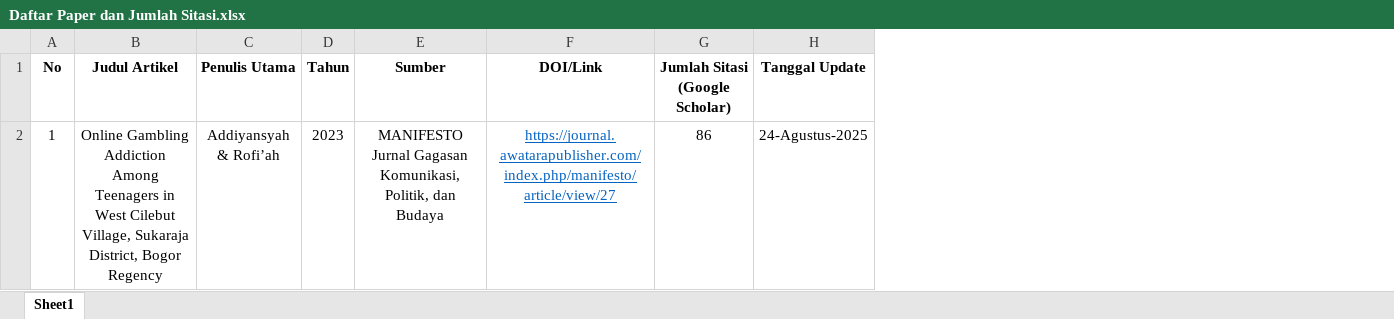
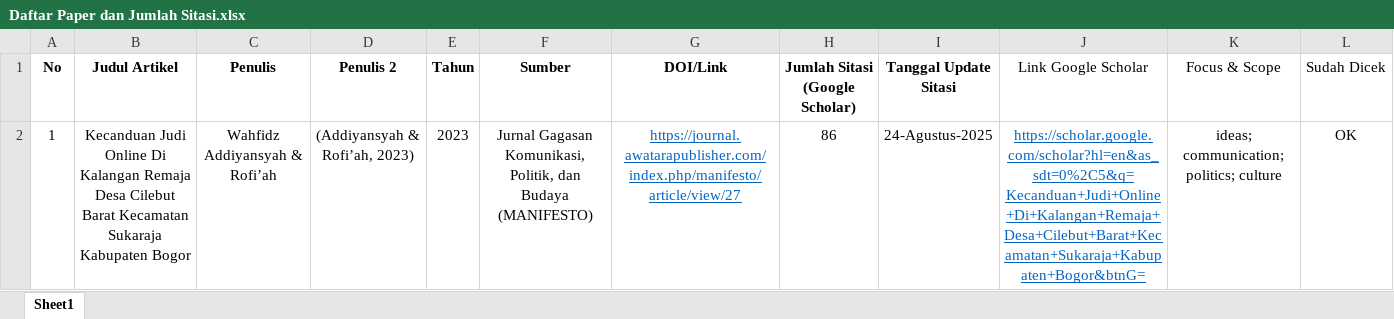
Before and after one commit to gioprana89/paper-judol, an Excel workbook: Daftar Paper dan Jumlah Sitasi.xlsx, sheet Sheet1, drawn as a sheet; values as stored, in another font and other column widths than the file's, no borders; removed rows and columns are numbered as before the commit, all else as after; the diff names each change by its address in the sheet, - before the commit and + after, or states it on an @@ line.

```diff
--- a/Daftar Paper dan Jumlah Sitasi.xlsx (sheet Sheet1)
+++ b/Daftar Paper dan Jumlah Sitasi.xlsx (sheet Sheet1)
-column C (Penulis Utama), row 2: Addiyansyah & Rofi’ah
+column C (Penulis), row 2: Wahfidz Addiyansyah & Rofi’ah
+column D (Penulis 2), row 2: (Addiyansyah & Rofi’ah, 2023)
+column J (Link Google Scholar), row 2: https://scholar.google.com/scholar?hl=en&as_sdt=0%2C5&q=Kecanduan+Judi+Online+Di+Kalangan+Remaja+Desa+Cilebut+Barat+Kecamatan+Sukaraja+Kabupaten+Bogor&btnG=
+column K (Focus & Scope), row 2: ideas; communication; politics; culture
+column L (Sudah Dicek), row 2: OK
-I1: Tanggal Update
+I1: Tanggal Update Sitasi
-B2 (Judul Artikel): Online Gambling Addiction Among Teenagers in West Cilebut Village, Sukaraja District, Bogor Regency
+B2 (Judul Artikel): Kecanduan Judi Online Di Kalangan Remaja Desa Cilebut Barat Kecamatan Sukaraja Kabupaten Bogor
-F2 (Sumber): MANIFESTO Jurnal Gagasan Komunikasi, Politik, dan Budaya
+F2 (Sumber): Jurnal Gagasan Komunikasi, Politik, dan Budaya (MANIFESTO)
```
Also changed, not shown: 3 other files.
